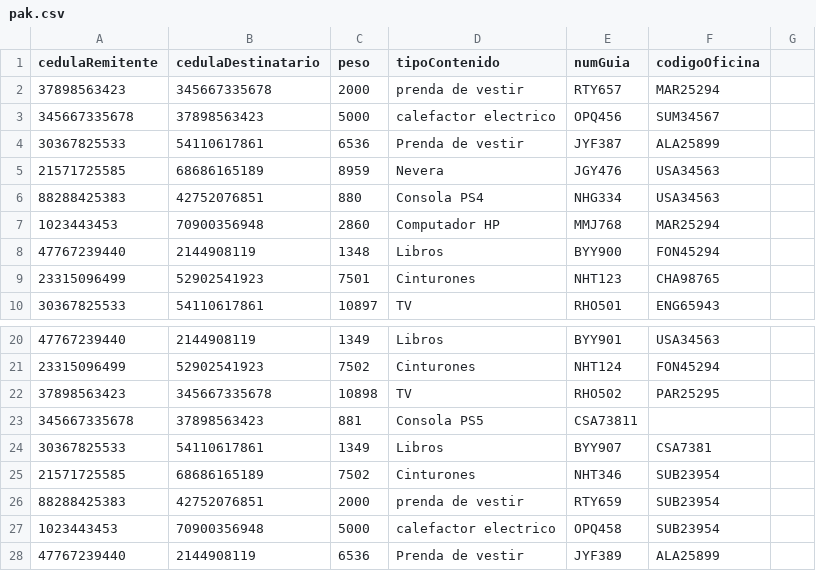
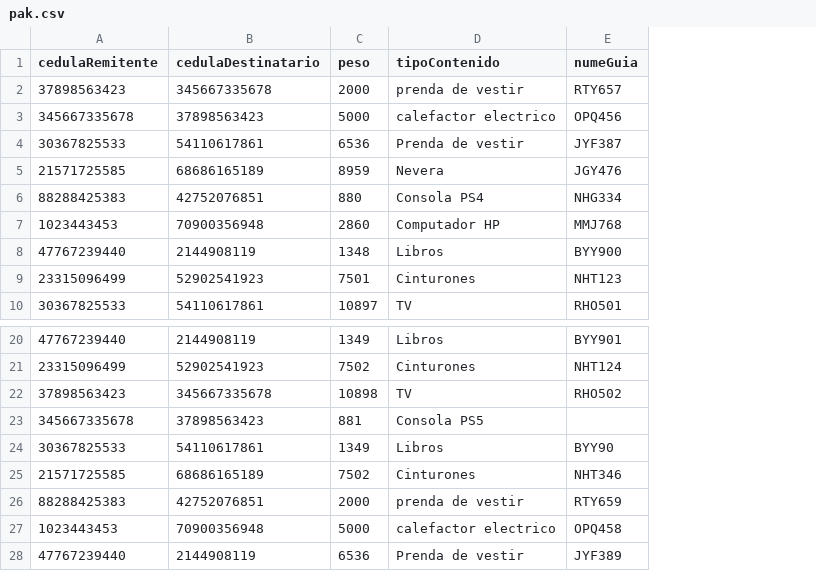
Before and after one commit to ValentinaY/PEstructuras, a CSV file: V3.0/data/pak.csv, drawn as a sheet; only a part is shown, gaps mark what is left out; the diff names each change by its address in the sheet, - before the commit and + after, or states it on an @@ line.

```diff
--- a/V3.0/data/pak.csv
+++ b/V3.0/data/pak.csv
-column F (codigoOficina), rows 2-10: MAR25294 | SUM34567 | ALA25899 | USA34563 | USA34563 | MAR25294 | FON45294 | CHA98765 | ENG65943; rows 20-28: USA34563 | FON45294 | PAR25295 |  | CSA7381 | SUB23954 | SUB23954 | SUB23954 | ALA25899
-column G, empty
-E1: numGuia
+E1: numeGuia
-E23 (numeGuia): CSA73811
+E23 (numeGuia): (empty)
-E24 (numeGuia): BYY907
+E24 (numeGuia): BYY90
```
Also changed, not shown: V3.0/data/ofi.csv, V3.0/data/per.csv, 1 other file.
